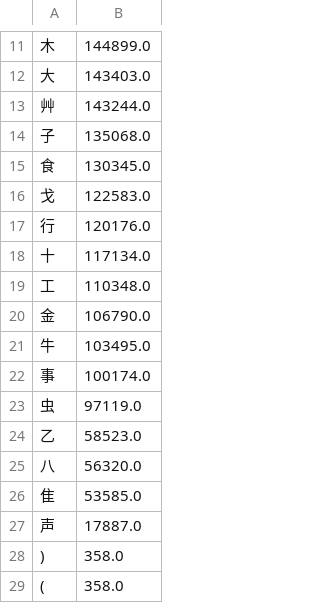
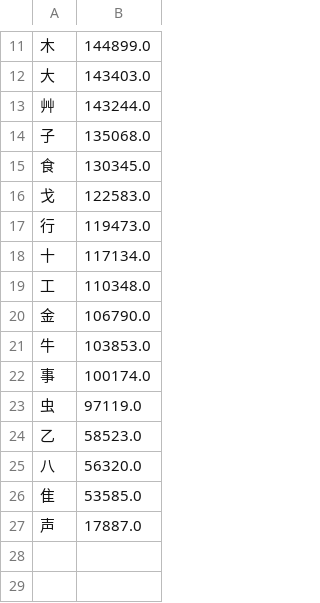
Before and after one commit to chenlin014/xinzheng, a TSV file: frequency/zone/siyuan.tsv, drawn as a sheet; only a part is shown, gaps mark what is left out.

```diff
--- a/frequency/zone/siyuan.tsv
+++ b/frequency/zone/siyuan.tsv
@@ -16,3 +16,3 @@
 戈	122583.0
-行	120176.0
+行	119473.0
 十	117134.0
@@ -20,3 +20,3 @@
 金	106790.0
-牛	103495.0
+牛	103853.0
 事	100174.0
@@ -27,3 +27 @@
 声	17887.0
-)	358.0
-(	358.0
```
Also changed, not shown: frequency/zone/xingyi-ft.tsv, frequency/zone/xingyi-jt.tsv, 9 other files.
